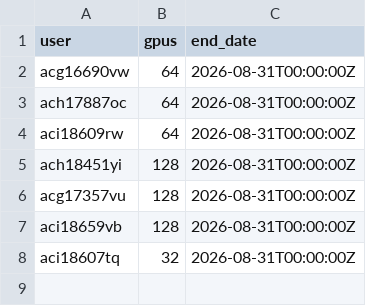
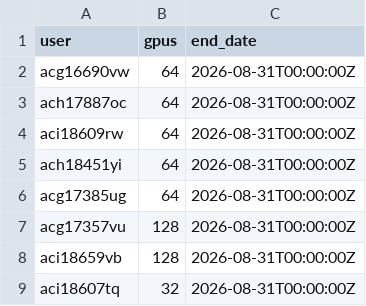
Before and after one commit to llm-jp/cluster-limits, a CSV file: abci.csv, drawn as a sheet.

Commit message:
transfer 8 nodes to kodama-san (#130)

```diff
--- a/abci.csv
+++ b/abci.csv
@@ -4,3 +4,4 @@ ach17887oc,64,2026-08-31T00:00:00Z
 aci18609rw,64,2026-08-31T00:00:00Z
-ach18451yi,128,2026-08-31T00:00:00Z
+ach18451yi,64,2026-08-31T00:00:00Z
+acg17385ug,64,2026-08-31T00:00:00Z
 acg17357vu,128,2026-08-31T00:00:00Z
```
